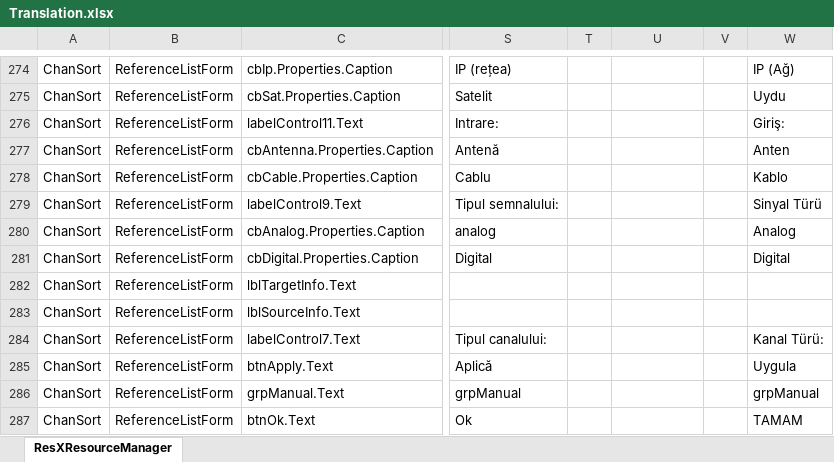
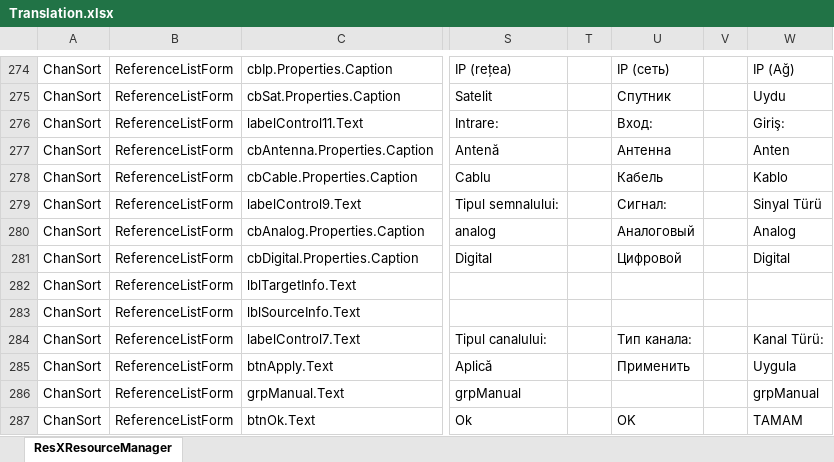
Before and after one commit to PredatH0r/ChanSort, an Excel workbook: source/Translation.xlsx, sheet ResXResourceManager, drawn as a sheet; only a part is shown, gaps mark what is left out; values as stored, in another font and other column widths than the file's, no borders; the diff covers the shown part only; the diff names each change by its address in the sheet, - before the commit and + after, or states it on an @@ line.

```diff
--- a/source/Translation.xlsx (sheet ResXResourceManager)
+++ b/source/Translation.xlsx (sheet ResXResourceManager)
-U274: (empty)
+U274: IP (сеть)
-U275: (empty)
+U275: Спутник
-U276: (empty)
+U276: Вход:
-U277: (empty)
+U277: Антенна
-U278: (empty)
+U278: Кабель
-U279: (empty)
+U279: Сигнал:
-U280: (empty)
+U280: Аналоговый
-U281: (empty)
+U281: Цифровой
-U284: (empty)
+U284: Тип канала:
-U285: (empty)
+U285: Применить
-U287: (empty)
+U287: OK
```
Also changed, not shown: 267 edited cells elsewhere in this sheet, 28 other files.
